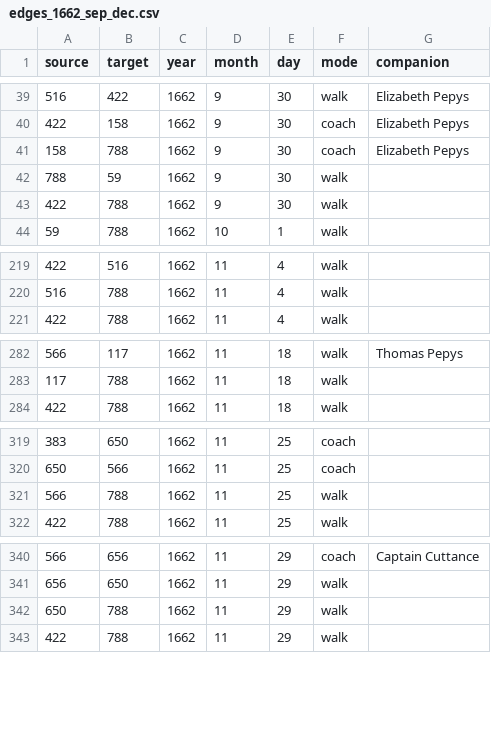
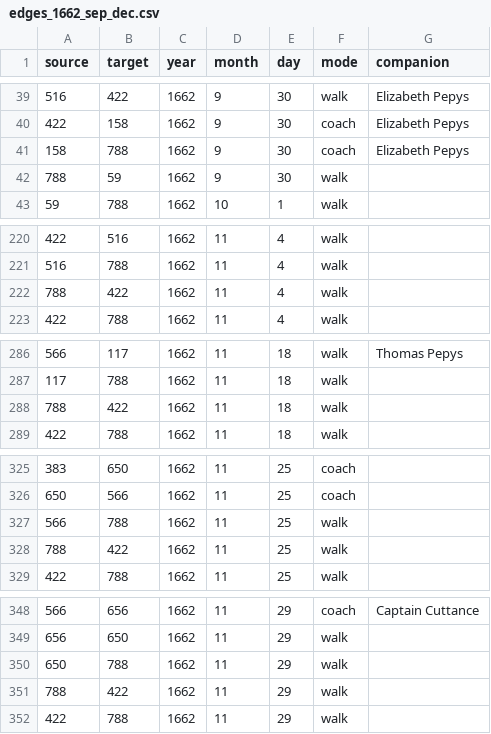
Before and after one commit to jmotis/networking-pepys, a CSV file: edges_1662_sep_dec.csv, drawn as a sheet; only a part is shown, gaps mark what is left out; removed rows and columns are numbered as before the commit, all else as after; the diff covers the shown part only; the diff names each change by its address in the sheet, - before the commit and + after, or states it on an @@ line.

```diff
--- a/edges_1662_sep_dec.csv
+++ b/edges_1662_sep_dec.csv
-row 43: 422 | 788 | 1662 | 9 | 30 | walk
+row 222: 788 | 422 | 1662 | 11 | 4 | walk
+row 288: 788 | 422 | 1662 | 11 | 18 | walk
+row 328: 788 | 422 | 1662 | 11 | 25 | walk
+row 351: 788 | 422 | 1662 | 11 | 29 | walk
```
Also changed, not shown: 18 added rows, 2 removed rows and 30 moved rows elsewhere in this file, edges_1662_jan_apr.csv, edges_1662_may_aug.csv, 3 other files.
